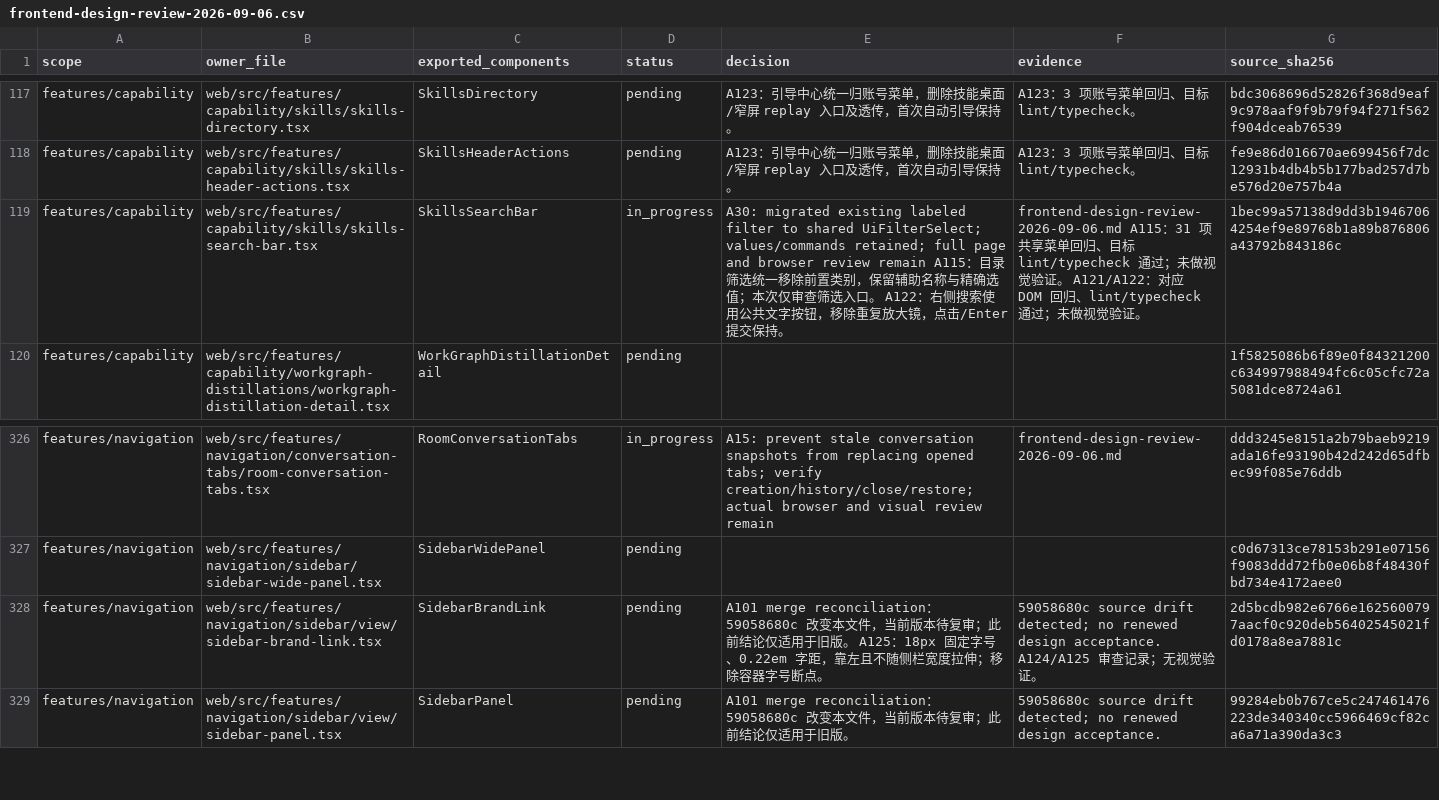
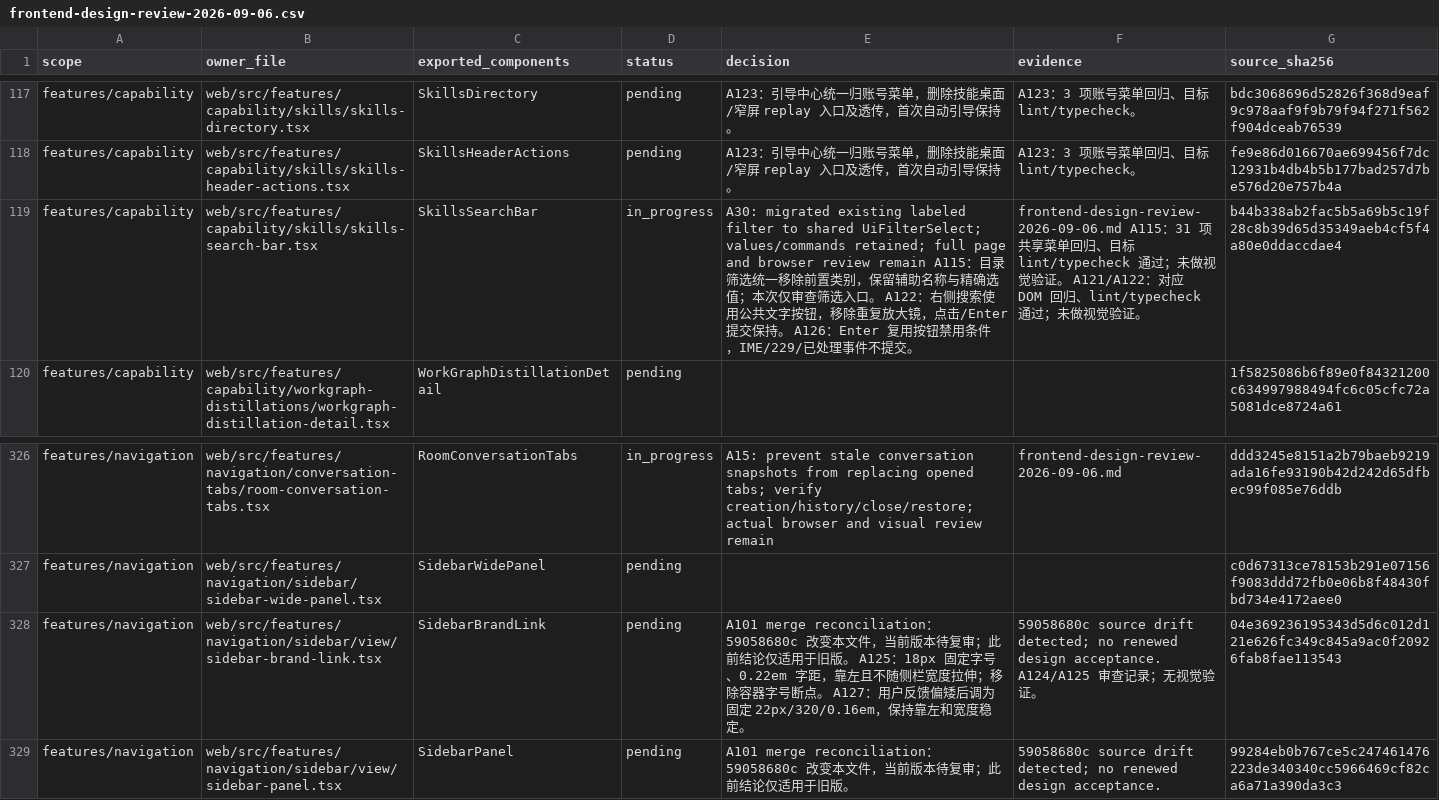
Before and after one commit to nexus-research-lab/nexus, a CSV file: docs/testing/frontend-design-review-2026-09-06.csv, drawn as a sheet; only a part is shown, gaps mark what is left out.

```diff
--- a/docs/testing/frontend-design-review-2026-09-06.csv
+++ b/docs/testing/frontend-design-review-2026-09-06.csv
@@ -118,3 +118,3 @@ features/capability,web/src/features/capability/skills/skills-directory.tsx,Skil
 features/capability,web/src/features/capability/skills/skills-header-actions.tsx,SkillsHeaderActions,pending, A123：引导中心统一归账号菜单，删除技能桌面/窄屏 replay 入口及透传，首次自动引导保持。, A123：3 项账号菜单回归、目标 lint/typecheck。,fe9e86d016670ae699456f7dc12931b4db4b5b177bad257d7be576d20e757b4a
-features/capability,web/src/features/capability/skills/skills-search-bar.tsx,SkillsSearchBar,in_progress,A30: migrated existing labeled filter to shared UiFilterSelect; values/commands retained; full page and browser review remain A115：目录筛选统一移除前置类别，保留辅助名称与精确选值；本次仅审查筛选入口。 A122：右侧搜索使用公共文字按钮，移除重复放大镜，点击/Enter 提交保持。,frontend-design-review-2026-09-06.md A115：31 项共享菜单回归、目标 lint/typecheck 通过；未做视觉验证。 A121/A122：对应 DOM 回归、lint/typecheck 通过；未做视觉验证。,1bec99a57138d9dd3b19467064254ef9e89768b1a89b876806a43792b843186c
+features/capability,web/src/features/capability/skills/skills-search-bar.tsx,SkillsSearchBar,in_progress,A30: migrated existing labeled filter to shared UiFilterSelect; values/commands retained; full page and browser review remain A115：目录筛选统一移除前置类别，保留辅助名称与精确选值；本次仅审查筛选入口。 A122：右侧搜索使用公共文字按钮，移除重复放大镜，点击/Enter 提交保持。 A126：Enter 复用按钮禁用条件，IME/229/已处理事件不提交。,frontend-design-review-2026-09-06.md A115：31 项共享菜单回归、目标 lint/typecheck 通过；未做视觉验证。 A121/A122：对应 DOM 回归、lint/typecheck 通过；未做视觉验证。,b44b338ab2fac5b5a69b5c19f28c8b39d65d35349aeb4cf5f4a80e0ddaccdae4
 features/capability,web/src/features/capability/workgraph-distillations/workgraph-distillation-detail.tsx,WorkGraphDistillationDetail,pending,,,1f5825086b6f89e0f84321200c634997988494fc6c05cfc72a5081dce8724a61
@@ -327,3 +327,3 @@ features/navigation,web/src/features/navigation/conversation-tabs/room-conversat
 features/navigation,web/src/features/navigation/sidebar/sidebar-wide-panel.tsx,SidebarWidePanel,pending,,,c0d67313ce78153b291e07156f9083ddd72fb0e06b8f48430fbd734e4172aee0
-features/navigation,web/src/features/navigation/sidebar/view/sidebar-brand-link.tsx,SidebarBrandLink,pending, A101 merge reconciliation：59058680c 改变本文件，当前版本待复审；此前结论仅适用于旧版。 A125：18px 固定字号、0.22em 字距，靠左且不随侧栏宽度拉伸；移除容器字号断点。, 59058680c source drift detected; no renewed design acceptance. A124/A125 审查记录；无视觉验证。,2d5bcdb982e6766e1625600797aacf0c920deb56402545021fd0178a8ea7881c
+features/navigation,web/src/features/navigation/sidebar/view/sidebar-brand-link.tsx,SidebarBrandLink,pending, A101 merge reconciliation：59058680c 改变本文件，当前版本待复审；此前结论仅适用于旧版。 A125：18px 固定字号、0.22em 字距，靠左且不随侧栏宽度拉伸；移除容器字号断点。 A127：用户反馈偏矮后调为固定 22px/320/0.16em，保持靠左和宽度稳定。, 59058680c source drift detected; no renewed design acceptance. A124/A125 审查记录；无视觉验证。,04e369236195343d5d6c012d121e626fc349c845a9ac0f20926fab8fae113543
 features/navigation,web/src/features/navigation/sidebar/view/sidebar-panel.tsx,SidebarPanel,pending, A101 merge reconciliation：59058680c 改变本文件，当前版本待复审；此前结论仅适用于旧版。, 59058680c source drift detected; no renewed design acceptance.,99284eb0b767ce5c247461476223de340340cc5966469cf82ca6a71a390da3c3
```
Also changed, not shown: 6 other files.
